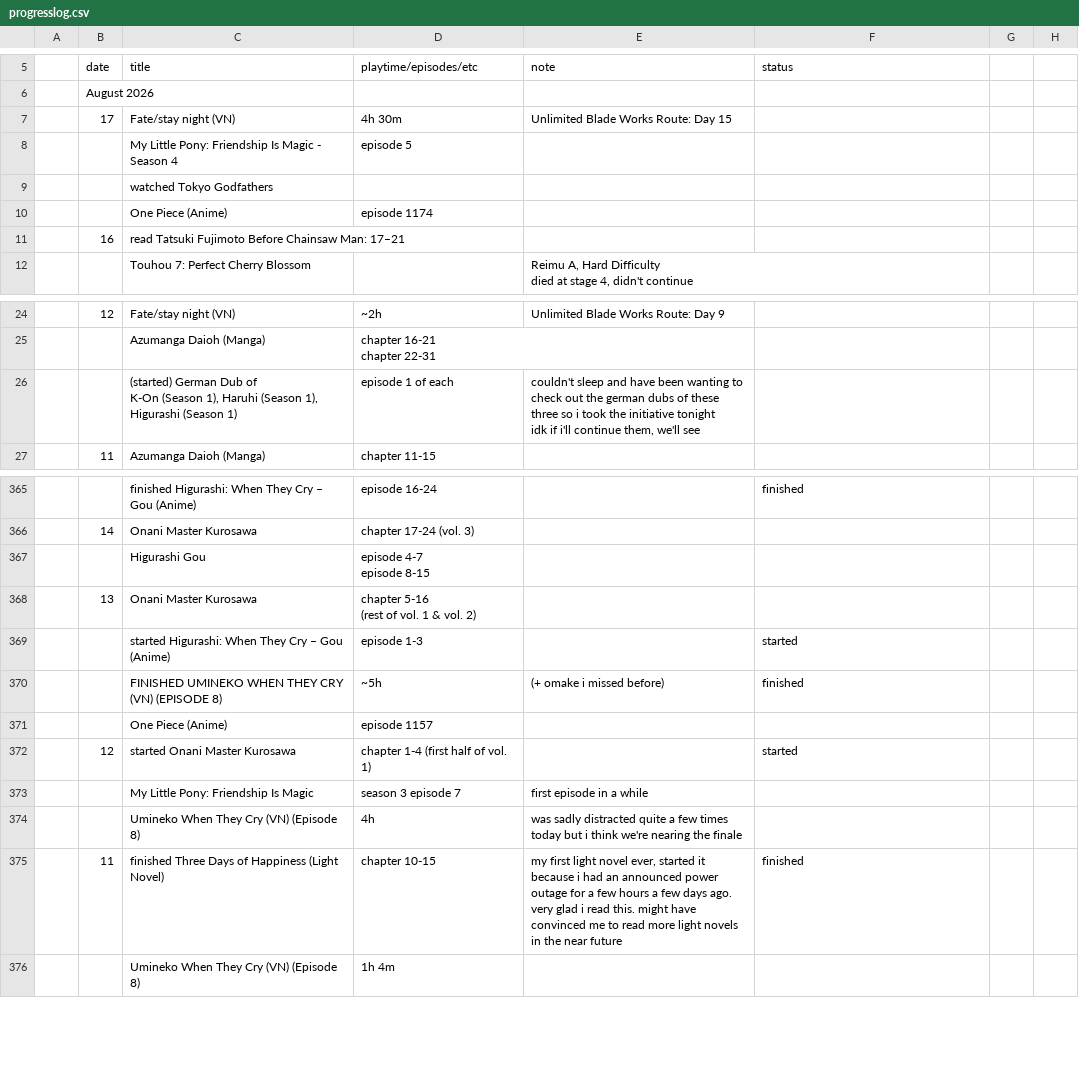
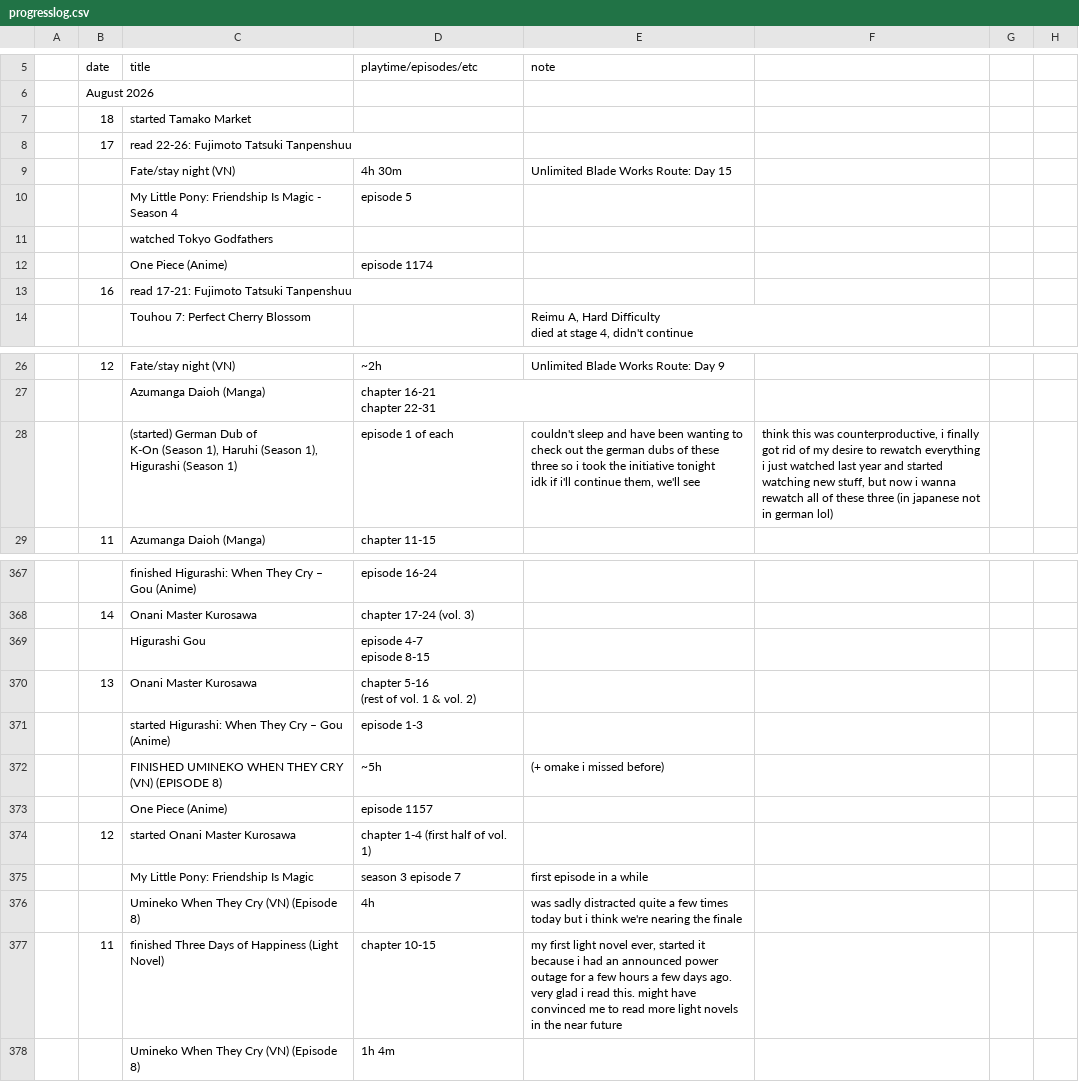
Before and after one commit to tdkumon/Zackenbarsch-Backup, a CSV file: progresslog.csv, drawn as a sheet; only a part is shown, gaps mark what is left out; addresses are those after the commit; rows hold the shown columns only; the diff covers the shown part only; the diff names each change by its address in the sheet, - before the commit and + after, or states it on an @@ line.

```diff
--- a/progresslog.csv
+++ b/progresslog.csv
-F5: status
+F5: (empty)
+row 7:  | 18 | started Tamako Market
+row 8:  | 17 | read 22-26: Fujimoto Tatsuki Tanpenshuu
-B9 (date): 17
+B9 (date): (empty)
-C13 (title): read Tatsuki Fujimoto Before Chainsaw Man: 17–21
+C13 (title): read 17-21: Fujimoto Tatsuki Tanpenshuu
-F28: (empty)
+F28: think this was counterproductive, i finally got rid of my desire to rewatch everything i just watched last year and started watching new stuff, but now i wanna rewatch all of these three (in japanese not in german lol)
-F367: finished
+F367: (empty)
-F371: started
+F371: (empty)
-F372: finished
+F372: (empty)
-F374: started
+F374: (empty)
-F377: finished
+F377: (empty)
```
Also changed, not shown: 33 edited cells elsewhere in this file, 1 other file.
